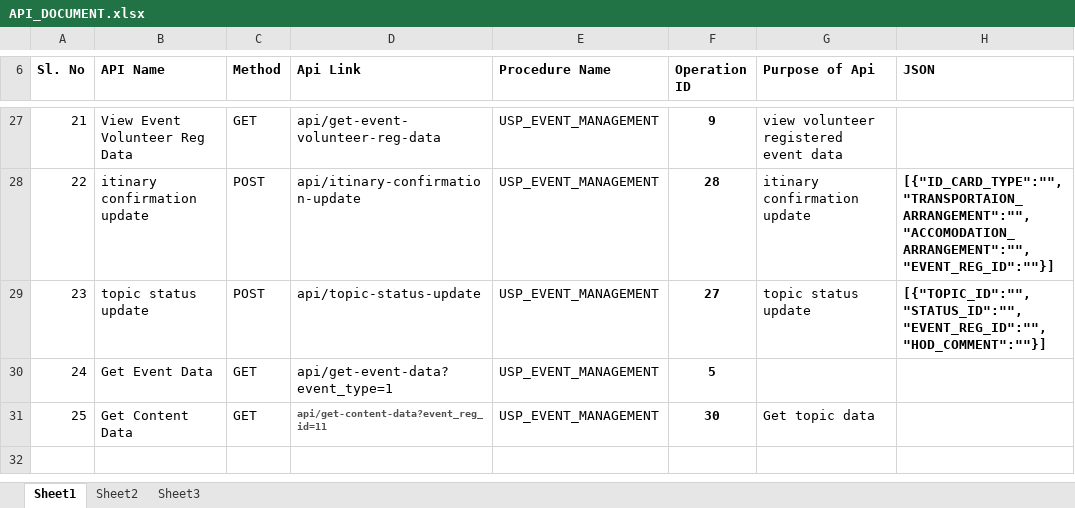
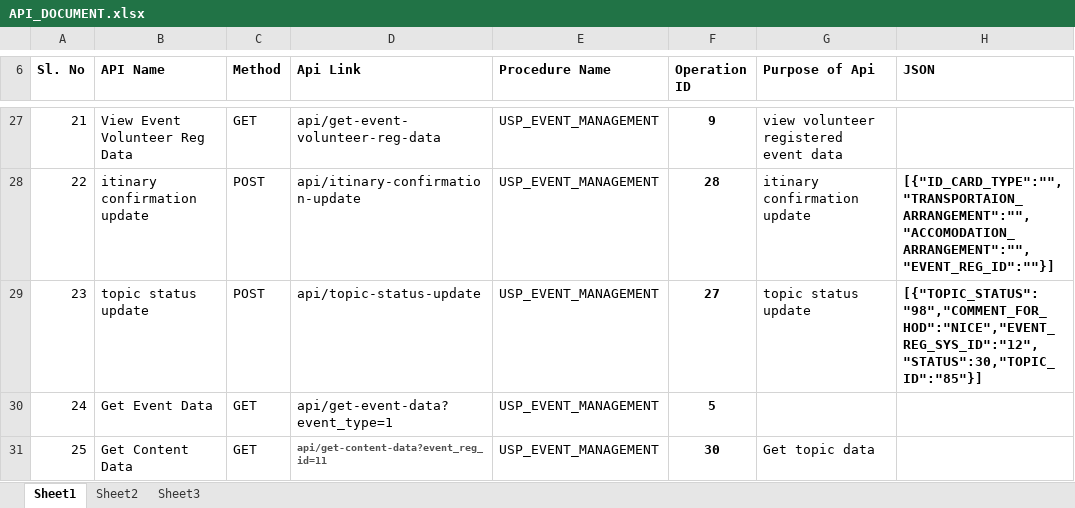
Before and after one commit to dhananjayt28/Gurukul-app-web-admin-panel, an Excel workbook: GurukulAppAdminPanel/docs/API_DOCUMENT.xlsx, sheet Sheet1, drawn as a sheet; only a part is shown, gaps mark what is left out; values as stored, in another font and other column widths than the file's, no borders; the diff names each change by its address in the sheet, - before the commit and + after, or states it on an @@ line.

Commit message:
api document

```diff
--- a/GurukulAppAdminPanel/docs/API_DOCUMENT.xlsx (sheet Sheet1)
+++ b/GurukulAppAdminPanel/docs/API_DOCUMENT.xlsx (sheet Sheet1)
-H29 (JSON): [{"TOPIC_ID":"","STATUS_ID":"","EVENT_REG_ID":"","HOD_COMMENT":""}]
+H29 (JSON): [{"TOPIC_STATUS":"98","COMMENT_FOR_HOD":"NICE","EVENT_REG_SYS_ID":"12","STATUS":30,"TOPIC_ID":"85"}]
```
